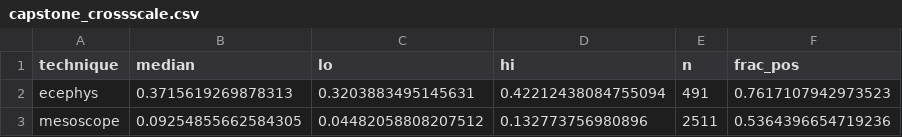
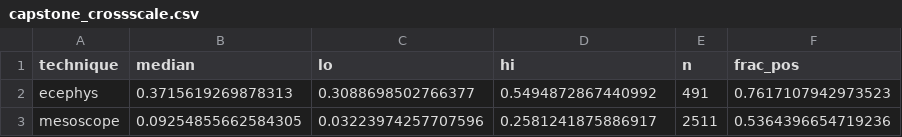
Before and after one commit to maierav/ai_oscp_neuro, a CSV file: data/capstone_crossscale.csv, drawn as a sheet.

```diff
--- a/data/capstone_crossscale.csv
+++ b/data/capstone_crossscale.csv
@@ -1,3 +1,3 @@
 technique,median,lo,hi,n,frac_pos
-ecephys,0.3715619269878313,0.3203883495145631,0.42212438084755094,491,0.7617107942973523
-mesoscope,0.09254855662584305,0.04482058808207512,0.132773756980896,2511,0.5364396654719236
+ecephys,0.3715619269878313,0.3088698502766377,0.5494872867440992,491,0.7617107942973523
+mesoscope,0.09254855662584305,0.03223974257707596,0.2581241875886917,2511,0.5364396654719236
```
Also changed, not shown: data/capstone_error_types.csv, 5 other files.
